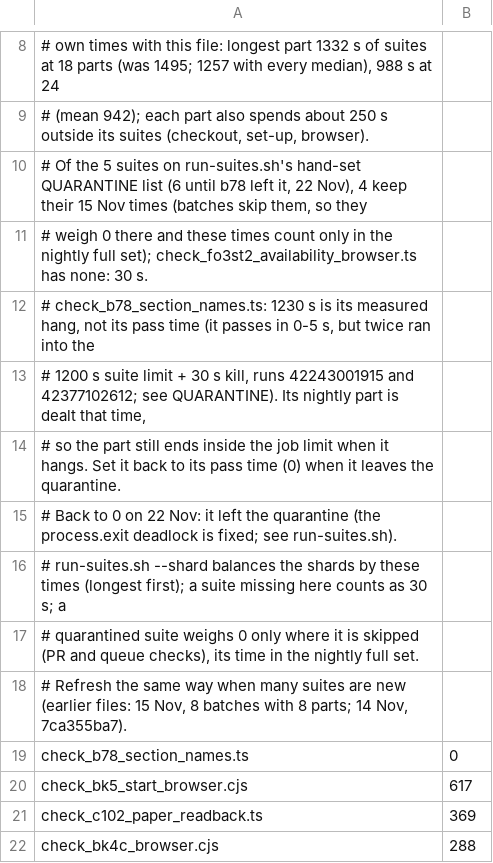
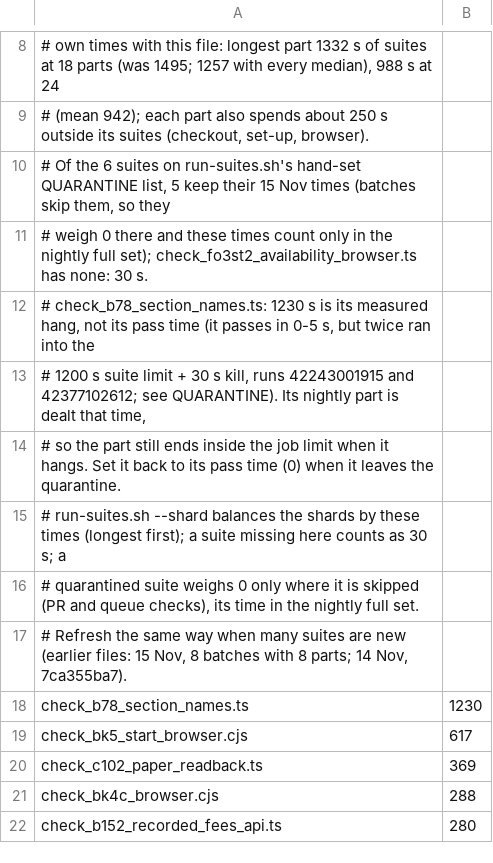
Before and after one commit to expat-ready/xpatready, a TSV file: ai-workers/problem-1-pathway-setup-and-form-filling/product/tools/suite-times.tsv, drawn as a sheet; only a part is shown, gaps mark what is left out; the shorter side is filled out with more unchanged rows.

```diff
--- a/ai-workers/problem-1-pathway-setup-and-form-filling/product/tools/suite-times.tsv
+++ b/ai-workers/problem-1-pathway-setup-and-form-filling/product/tools/suite-times.tsv
@@ -9,3 +9,3 @@
 # (mean 942); each part also spends about 250 s outside its suites (checkout, set-up, browser).
-# Of the 5 suites on run-suites.sh's hand-set QUARANTINE list (6 until b78 left it, 22 Nov), 4 keep their 15 Nov times (batches skip them, so they
+# Of the 6 suites on run-suites.sh's hand-set QUARANTINE list, 5 keep their 15 Nov times (batches skip them, so they
 # weigh 0 there and these times count only in the nightly full set); check_fo3st2_availability_browser.ts has none: 30 s.
@@ -14,3 +14,2 @@
 # so the part still ends inside the job limit when it hangs. Set it back to its pass time (0) when it leaves the quarantine.
-# Back to 0 on 22 Nov: it left the quarantine (the process.exit deadlock is fixed; see run-suites.sh).
 # run-suites.sh --shard balances the shards by these times (longest first); a suite missing here counts as 30 s; a
@@ -18,3 +17,3 @@
 # Refresh the same way when many suites are new (earlier files: 15 Nov, 8 batches with 8 parts; 14 Nov, 7ca355ba7).
-check_b78_section_names.ts	0
+check_b78_section_names.ts	1230
 check_bk5_start_browser.cjs	617
```
Also changed, not shown: 1 other file.
